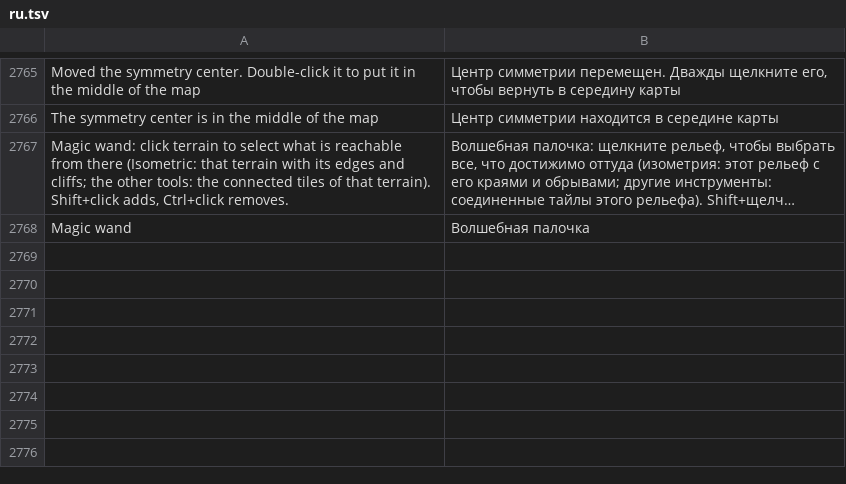
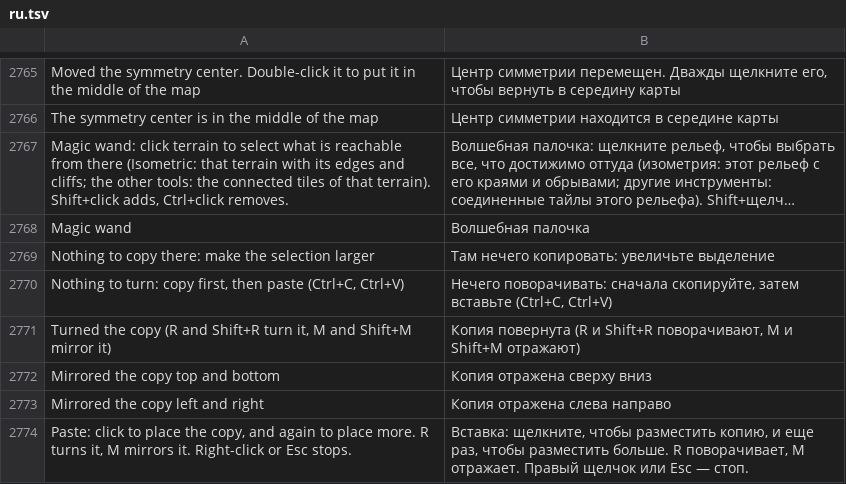
Before and after one commit to stardraft-editor/stardraft, a TSV file: apps/editor/res/lang/ru.tsv, drawn as a sheet; only a part is shown, gaps mark what is left out; long unchanged cells end in …; the diff names each change by its address in the sheet, - before the commit and + after, or states it on an @@ line.

Commit message:
Turn and mirror copied units, doodads and sprites on the cursor (R, Shift+R, M, Shift+M and the tool strip's buttons, in those modes too): their places round the group's middle. Review fixes: with a selection of any form, Isometric's Cut deletes the units it copied, Replace and Shift+Fill stay in its tiles, a selection too small to copy says so, and it stays across panels and terrain kinds; a mirrored terrain paste is the true image of the copy, with its units and doodads, and a terrain image off the map still paints what reaches it; a map copy keeps the middle as it is; the symmetry center: Esc puts it back and leaves the selection, the status follows its drag, a click after a drag is not a double click, Shift and Ctrl clicks on it select

```diff
--- a/apps/editor/res/lang/ru.tsv
+++ b/apps/editor/res/lang/ru.tsv
+row 2769: Nothing to copy there: make the selection larger | Там нечего копировать: увеличьте выделение
+row 2770: Nothing to turn: copy first, then paste (Ctrl+C, Ctrl+V) | Нечего поворачивать: сначала скопируйте, затем вставьте (Ctrl+C, Ctrl+V)
+row 2771: Turned the copy (R and Shift+R turn it, M and Shift+M mirror it) | Копия повернута (R и Shift+R поворачивают, M и Shift+M отражают)
+row 2772: Mirrored the copy top and bottom | Копия отражена сверху вниз
+row 2773: Mirrored the copy left and right | Копия отражена слева направо
+row 2774: Paste: click to place the copy, and again to place more. R turns it, M mirrors it. Right-click or Esc stops. | Вставка: щелкните, чтобы разместить копию, и еще раз, чтобы разместить больше. R поворачивает, M отражает. Правый щелчок или Esc — стоп.
```
Also changed, not shown: apps/editor/res/lang/es.tsv, apps/editor/res/lang/fr.tsv, 15 other files.
